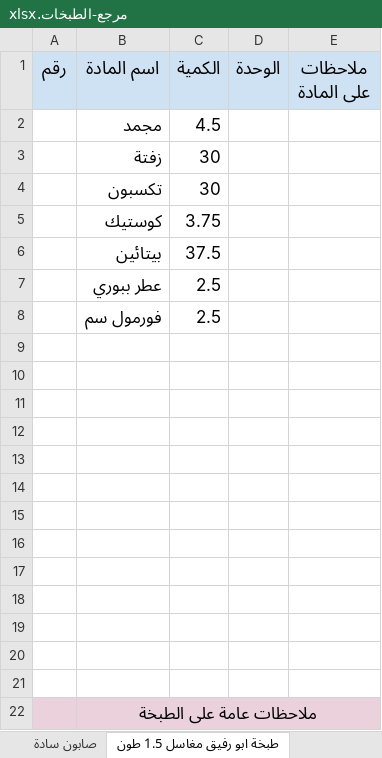
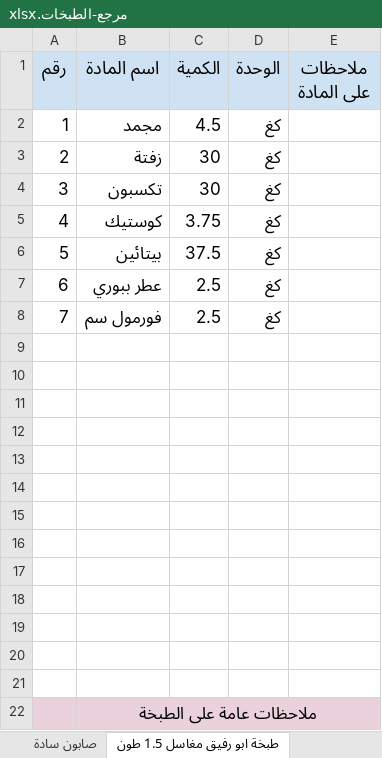
Before and after one commit to amen-ramadan-409/-, an Excel workbook: مرجع-الطبخات.xlsx, sheet طبخة ابو رفيق مغاسل 1.5 طون, drawn as a sheet; values as stored, in another font and other column widths than the file's, no borders; the diff names each change by its address in the sheet, - before the commit and + after, or states it on an @@ line.

```diff
--- a/مرجع-الطبخات.xlsx (sheet طبخة ابو رفيق مغاسل 1.5 طون)
+++ b/مرجع-الطبخات.xlsx (sheet طبخة ابو رفيق مغاسل 1.5 طون)
-A2 (رقم): (empty)
+A2 (رقم): 1
-D2:D8 (الوحدة): (empty)
+D2:D8 (الوحدة): كغ
-A3 (رقم): (empty)
+A3 (رقم): 2
-A4 (رقم): (empty)
+A4 (رقم): 3
-A5 (رقم): (empty)
+A5 (رقم): 4
-A6 (رقم): (empty)
+A6 (رقم): 5
-A7 (رقم): (empty)
+A7 (رقم): 6
-A8 (رقم): (empty)
+A8 (رقم): 7
```
Also changed, not shown: ضبط_رواتب_الموظفين.xlsx, 3 other files.
